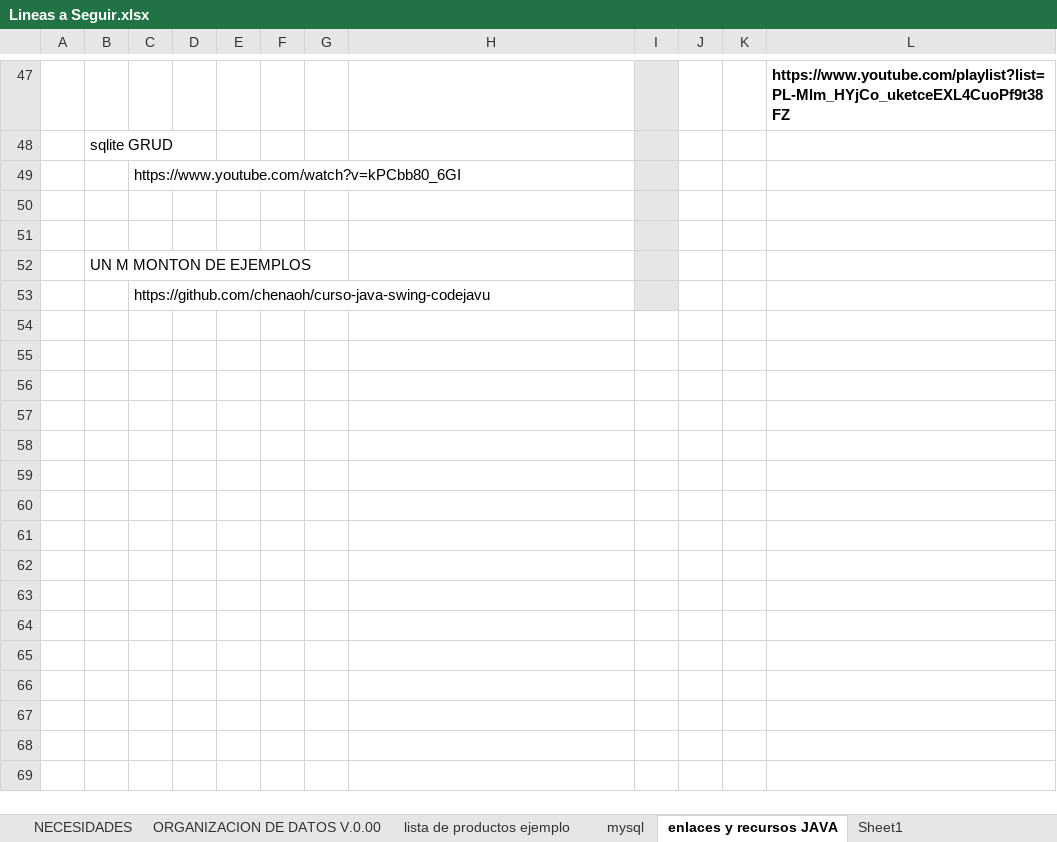
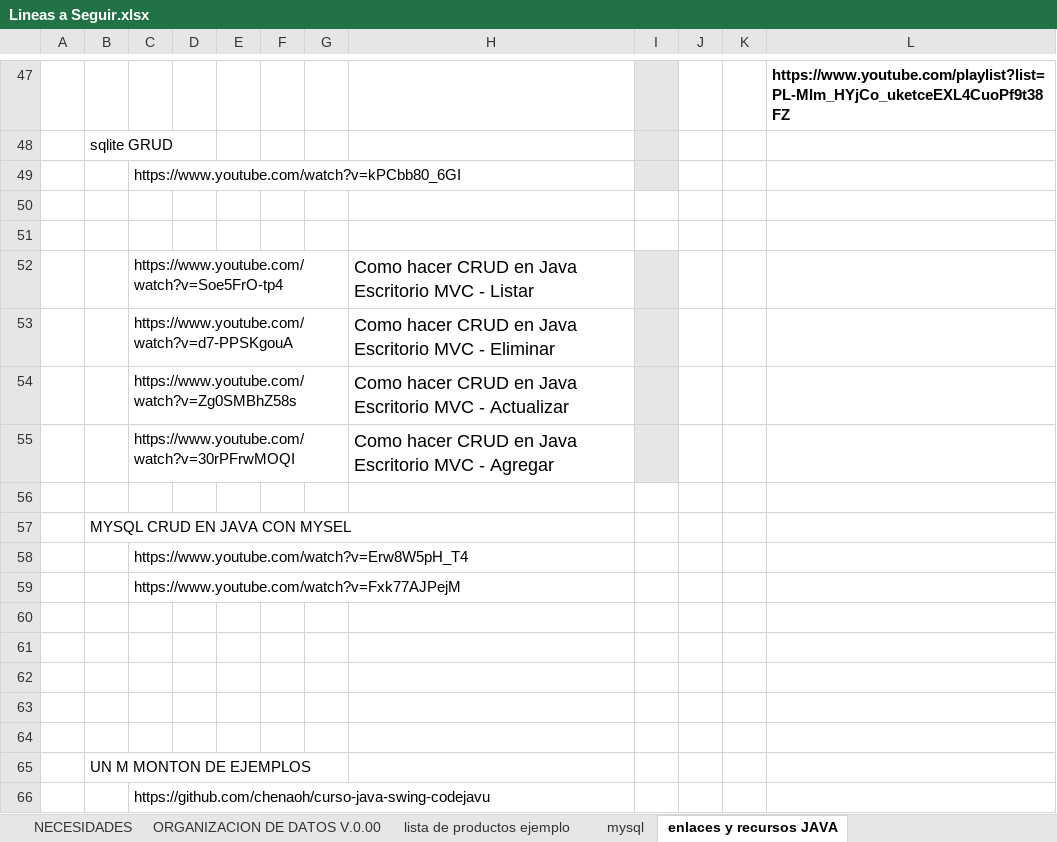
Before and after one commit to jsbsan/tienda, an Excel workbook: Lineas a Seguir.xlsx, sheet enlaces y recursos JAVA, drawn as a sheet; only a part is shown, gaps mark what is left out; values as stored, in another font and other column widths than the file's, no borders; charts and pictures not drawn; addresses are those after the commit; the diff names each change by its address in the sheet, - before the commit and + after, or states it on an @@ line.

Commit message:
listar productos y dump de base de datos

```diff
--- a/Lineas a Seguir.xlsx (sheet enlaces y recursos JAVA)
+++ b/Lineas a Seguir.xlsx (sheet enlaces y recursos JAVA)
-I50:I51 fill: #E7E6E6
+I50:I51 fill: none
+row 52:  |  | https://www.youtube.com/watch?v=Soe5FrO-tp4 |  |  |  |  | Como hacer CRUD en Java Escritorio MVC - Listar
+row 53:  |  | https://www.youtube.com/watch?v=d7-PPSKgouA |  |  |  |  | Como hacer CRUD en Java Escritorio MVC - Eliminar
+row 54:  |  | https://www.youtube.com/watch?v=Zg0SMBhZ58s |  |  |  |  | Como hacer CRUD en Java Escritorio MVC - Actualizar
+row 55:  |  | https://www.youtube.com/watch?v=30rPFrwMOQI |  |  |  |  | Como hacer CRUD en Java Escritorio MVC - Agregar
+row 56: (empty)
+row 57:  | MYSQL CRUD EN JAVA CON MYSEL
+row 58:  |  | https://www.youtube.com/watch?v=Erw8W5pH_T4
+row 59:  |  | https://www.youtube.com/watch?v=Fxk77AJPejM
+row 60: (empty)
+row 61: (empty)
+row 62: (empty)
+row 63: (empty)
+row 64: (empty)
-I65:I66 fill: #E7E6E6
+I65:I66 fill: none
```
Also changed, not shown: other sheet tabs, 20 other files.
